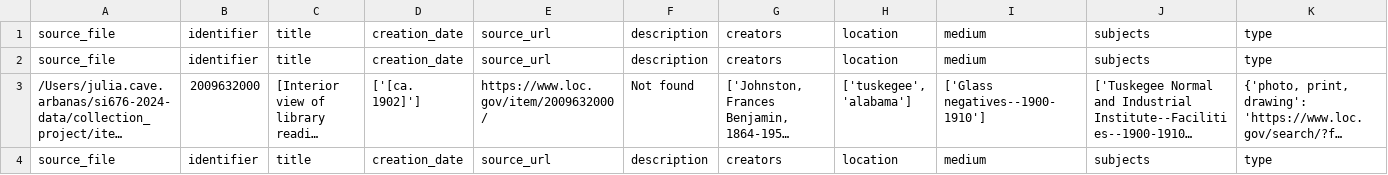
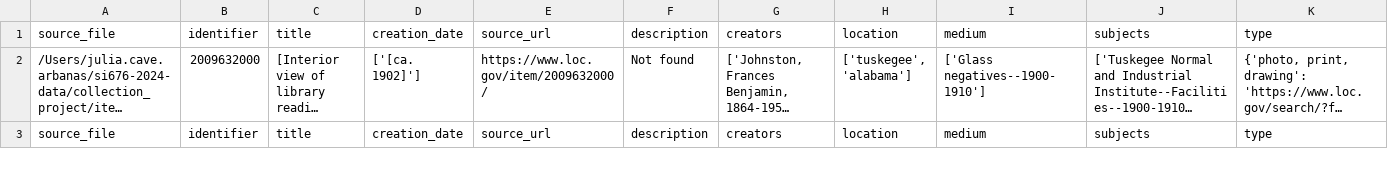
Before and after one commit to julia-cave-arbanas/si676-2024-data, a CSV file: collection_project/collection_items_data.csv, drawn as a sheet; only a part is shown; long unchanged cells end in …; rows hold the shown columns only; the diff names each change by its address in the sheet, - before the commit and + after, or states it on an @@ line.

```diff
--- a/collection_project/collection_items_data.csv
+++ b/collection_project/collection_items_data.csv
-row 1: source_file | identifier | title | creation_date | source_url | description | creators | location | medium | subjects | type
```
Also changed, not shown: 1 other file.
